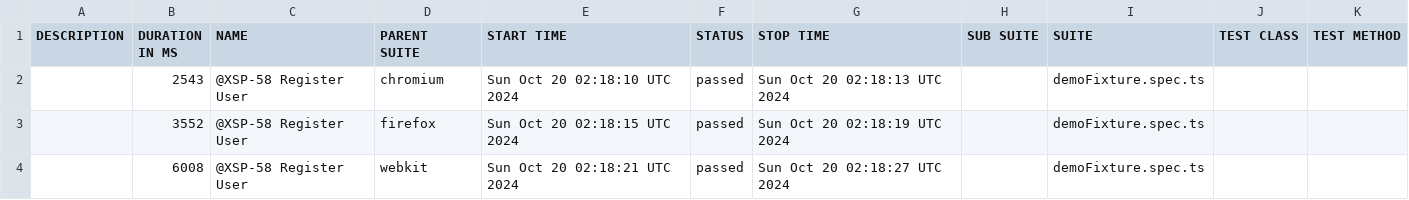
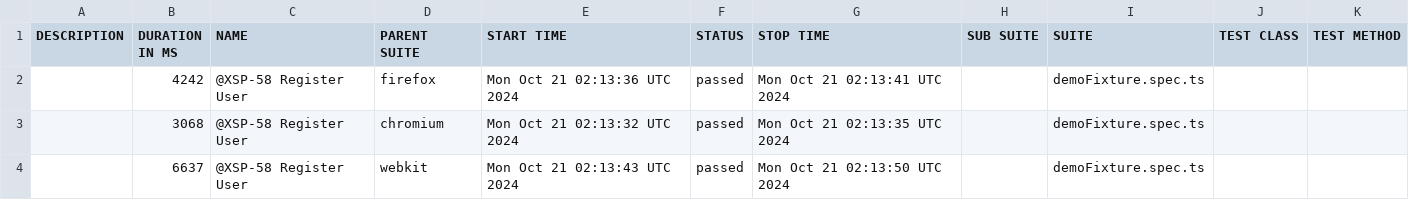
Before and after one commit to Mriama/TutoPlaywright, a CSV file: data/suites.csv, drawn as a sheet.

```diff
--- a/data/suites.csv
+++ b/data/suites.csv
@@ -1,4 +1,4 @@
 "DESCRIPTION","DURATION IN MS","NAME","PARENT SUITE","START TIME","STATUS","STOP TIME","SUB SUITE","SUITE","TEST CLASS","TEST METHOD"
-"","2543","@XSP-58 Register User","chromium","Sun Oct 20 02:18:10 UTC 2024","passed","Sun Oct 20 02:18:13 UTC 2024","","demoFixture.spec.ts","",""
-"","3552","@XSP-58 Register User","firefox","Sun Oct 20 02:18:15 UTC 2024","passed","Sun Oct 20 02:18:19 UTC 2024","","demoFixture.spec.ts","",""
-"","6008","@XSP-58 Register User","webkit","Sun Oct 20 02:18:21 UTC 2024","passed","Sun Oct 20 02:18:27 UTC 2024","","demoFixture.spec.ts","",""
+"","4242","@XSP-58 Register User","firefox","Mon Oct 21 02:13:36 UTC 2024","passed","Mon Oct 21 02:13:41 UTC 2024","","demoFixture.spec.ts","",""
+"","3068","@XSP-58 Register User","chromium","Mon Oct 21 02:13:32 UTC 2024","passed","Mon Oct 21 02:13:35 UTC 2024","","demoFixture.spec.ts","",""
+"","6637","@XSP-58 Register User","webkit","Mon Oct 21 02:13:43 UTC 2024","passed","Mon Oct 21 02:13:50 UTC 2024","","demoFixture.spec.ts","",""
```
Also changed, not shown: 20 other files.
